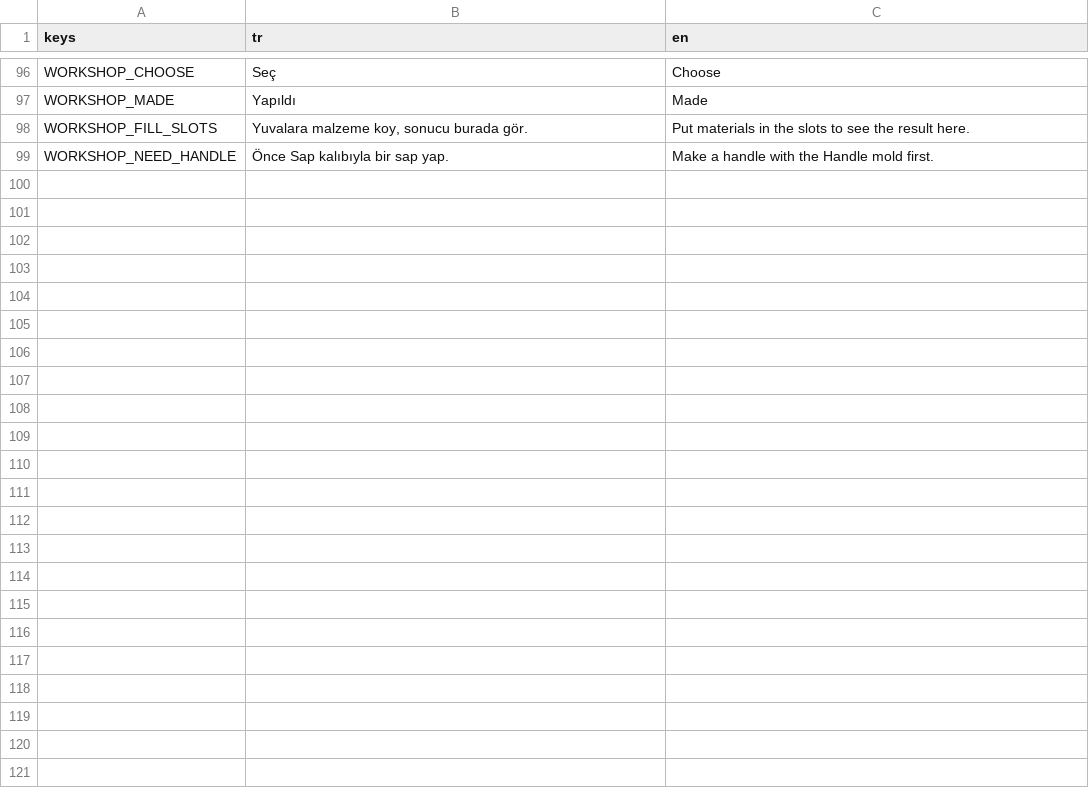
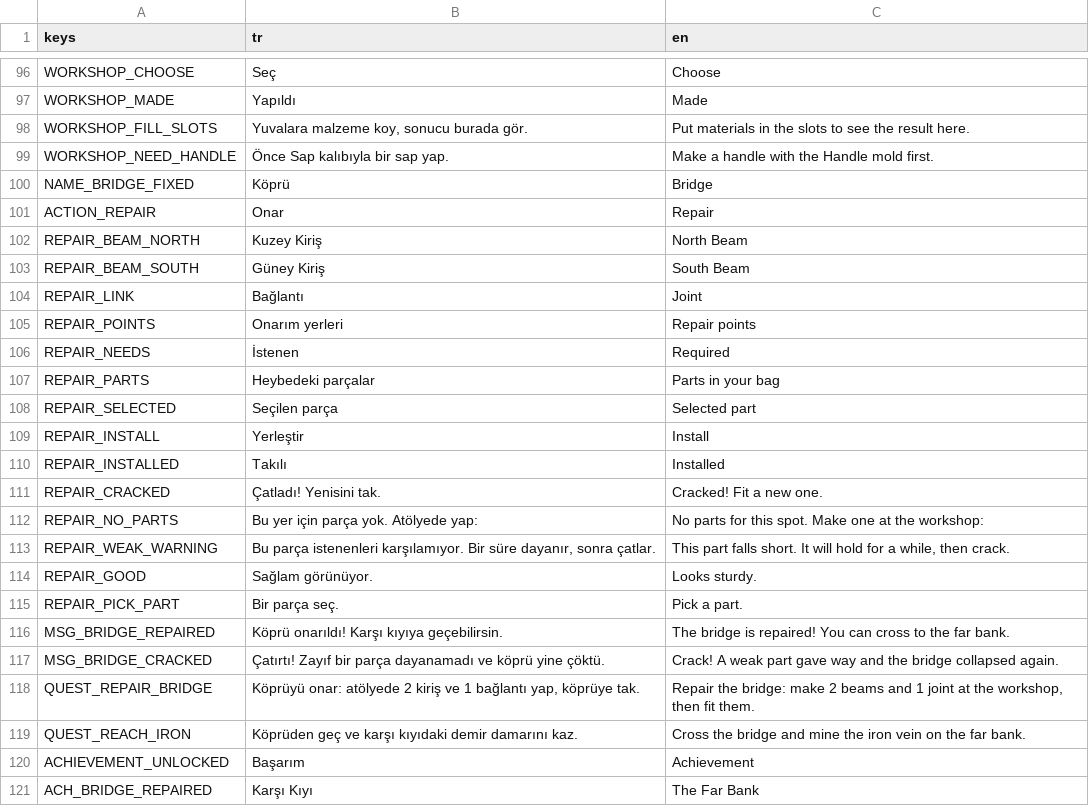
Before and after one commit to meyildiz1994/degirmen-vadisi, a CSV file: locale/strings.csv, drawn as a sheet; only a part is shown, gaps mark what is left out.

```diff
--- a/locale/strings.csv
+++ b/locale/strings.csv
@@ -99 +99,23 @@ WORKSHOP_FILL_SLOTS,"Yuvalara malzeme koy, sonucu burada gör.",Put materials in
 WORKSHOP_NEED_HANDLE,Önce Sap kalıbıyla bir sap yap.,Make a handle with the Handle mold first.
+NAME_BRIDGE_FIXED,Köprü,Bridge
+ACTION_REPAIR,Onar,Repair
+REPAIR_BEAM_NORTH,Kuzey Kiriş,North Beam
+REPAIR_BEAM_SOUTH,Güney Kiriş,South Beam
+REPAIR_LINK,Bağlantı,Joint
+REPAIR_POINTS,Onarım yerleri,Repair points
+REPAIR_NEEDS,İstenen,Required
+REPAIR_PARTS,Heybedeki parçalar,Parts in your bag
+REPAIR_SELECTED,Seçilen parça,Selected part
+REPAIR_INSTALL,Yerleştir,Install
+REPAIR_INSTALLED,Takılı,Installed
+REPAIR_CRACKED,Çatladı! Yenisini tak.,Cracked! Fit a new one.
+REPAIR_NO_PARTS,Bu yer için parça yok. Atölyede yap:,No parts for this spot. Make one at the workshop:
+REPAIR_WEAK_WARNING,"Bu parça istenenleri karşılamıyor. Bir süre dayanır, sonra çatlar.","This part falls short. It will hold for a while, then crack."
+REPAIR_GOOD,Sağlam görünüyor.,Looks sturdy.
+REPAIR_PICK_PART,Bir parça seç.,Pick a part.
+MSG_BRIDGE_REPAIRED,Köprü onarıldı! Karşı kıyıya geçebilirsin.,The bridge is repaired! You can cross to the far bank.
+MSG_BRIDGE_CRACKED,Çatırtı! Zayıf bir parça dayanamadı ve köprü yine çöktü.,Crack! A weak part gave way and the bridge collapsed again.
+QUEST_REPAIR_BRIDGE,"Köprüyü onar: atölyede 2 kiriş ve 1 bağlantı yap, köprüye tak.","Repair the bridge: make 2 beams and 1 joint at the workshop, then fit them."
+QUEST_REACH_IRON,Köprüden geç ve karşı kıyıdaki demir damarını kaz.,Cross the bridge and mine the iron vein on the far bank.
+ACHIEVEMENT_UNLOCKED,Başarım,Achievement
+ACH_BRIDGE_REPAIRED,Karşı Kıyı,The Far Bank
```
Also changed, not shown: 21 other files.
